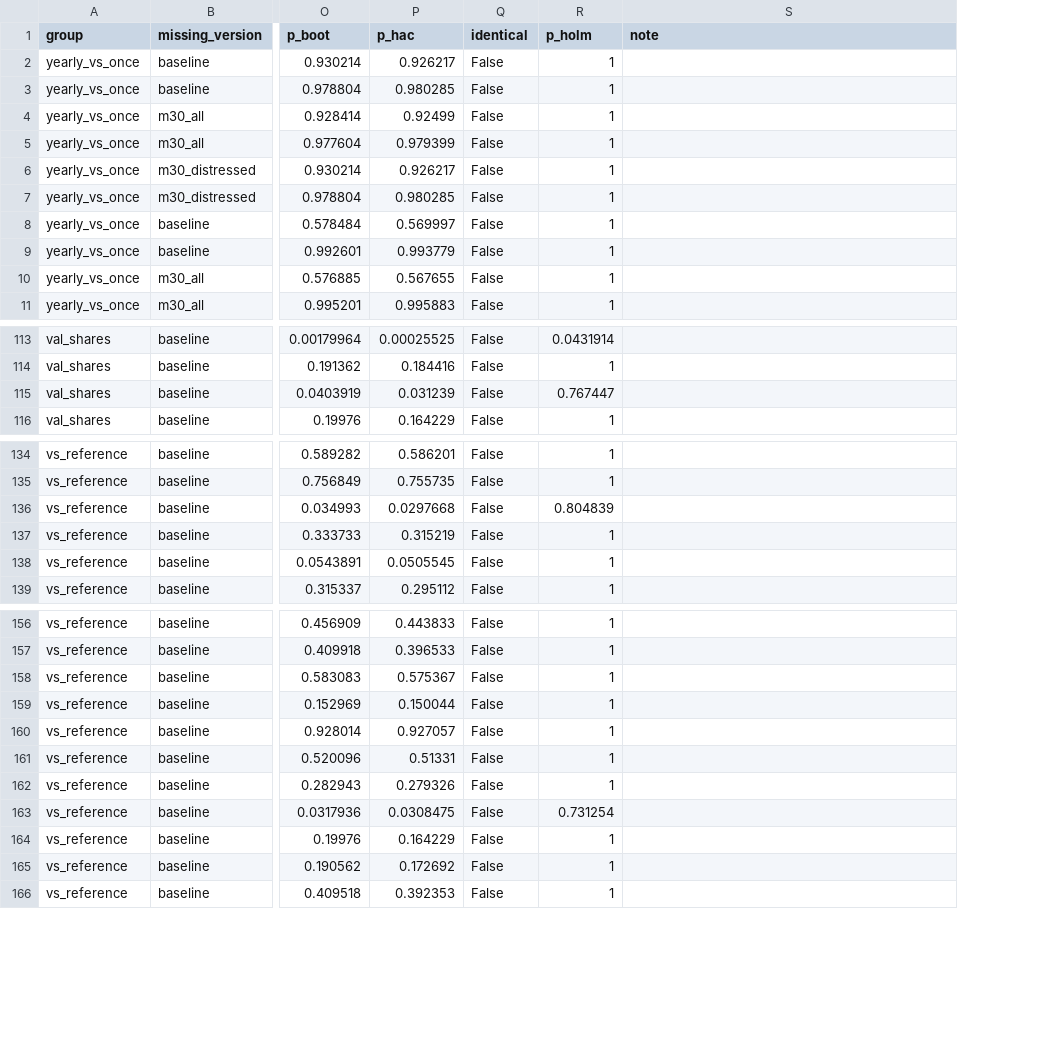
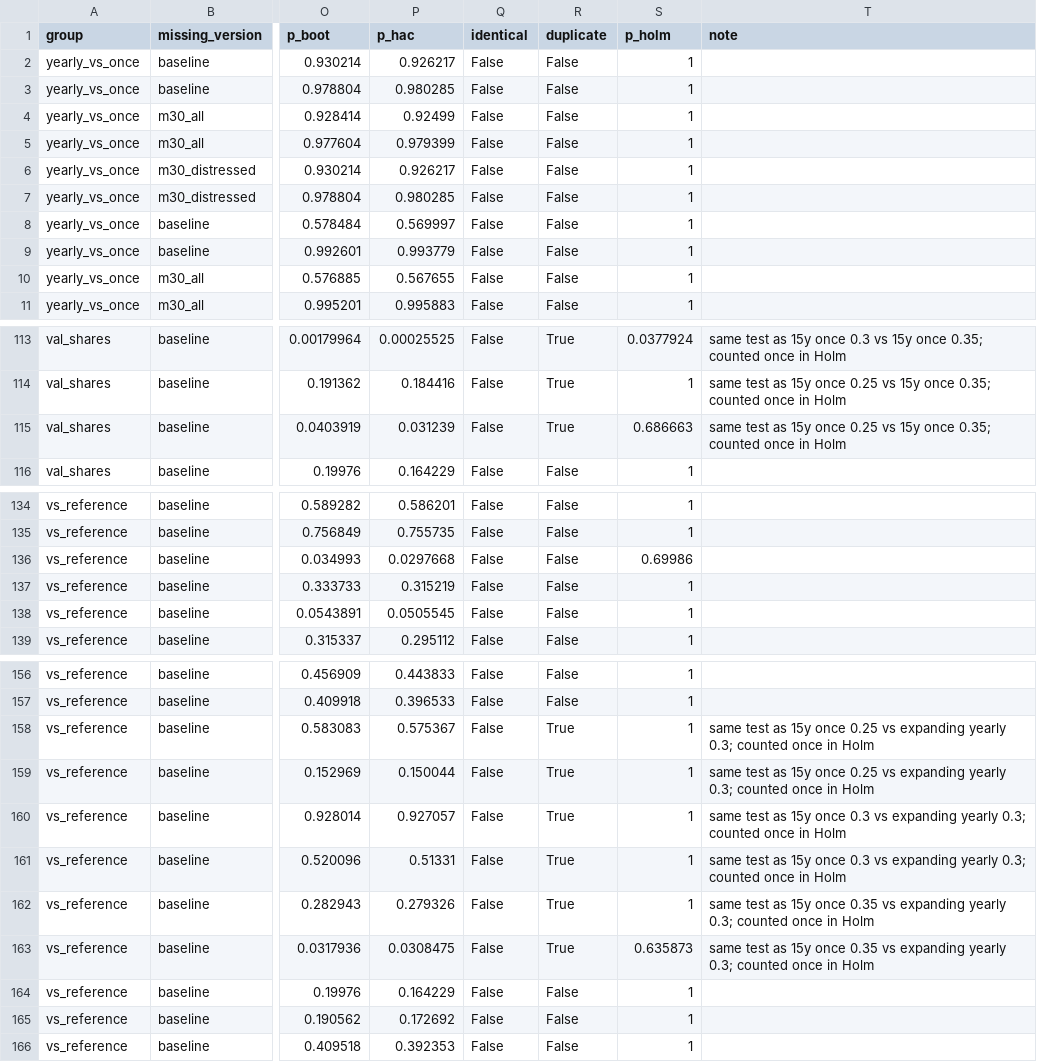
Before and after one commit to duartep8/Thesis, a CSV file: results/tables/06_enet_sharpe_tests.csv, drawn as a sheet; only a part is shown, gaps mark what is left out; addresses are those after the commit; the diff covers the shown part only; the diff names each change by its address in the sheet, - before the commit and + after, or states it on an @@ line.

```diff
--- a/results/tables/06_enet_sharpe_tests.csv
+++ b/results/tables/06_enet_sharpe_tests.csv
+column R (duplicate), rows 2-11: all False; rows 113-116: True | True | True | False; rows 134-139: all False; rows 156-166: False | False | True | True | True | True | True | True | False | False | False
-S113 (p_holm): 0.0431914
+S113 (p_holm): 0.0377924
-T113 (note): (empty)
+T113 (note): same test as 15y once 0.3 vs 15y once 0.35; counted once in Holm
-T114:T115 (note): (empty)
+T114:T115 (note): same test as 15y once 0.25 vs 15y once 0.35; counted once in Holm
-S115 (p_holm): 0.767447
+S115 (p_holm): 0.686663
-S136 (p_holm): 0.804839
+S136 (p_holm): 0.69986
-T158:T159 (note): (empty)
+T158:T159 (note): same test as 15y once 0.25 vs expanding yearly 0.3; counted once in Holm
-T160:T161 (note): (empty)
+T160:T161 (note): same test as 15y once 0.3 vs expanding yearly 0.3; counted once in Holm
-T162:T163 (note): (empty)
+T162:T163 (note): same test as 15y once 0.35 vs expanding yearly 0.3; counted once in Holm
-S163 (p_holm): 0.731254
+S163 (p_holm): 0.635873
```
Also changed, not shown: 16 edited cells elsewhere in this file, results/tables/06_lgbm_sharpe_tests.csv, 2 other files.
